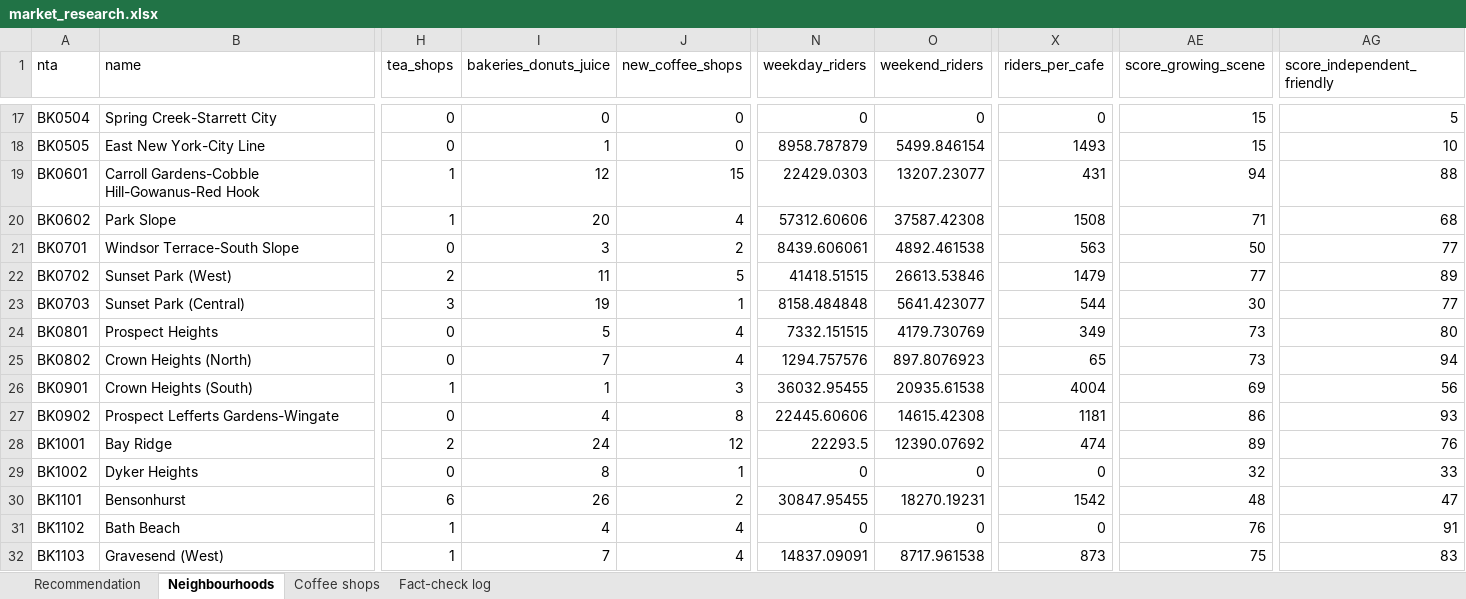
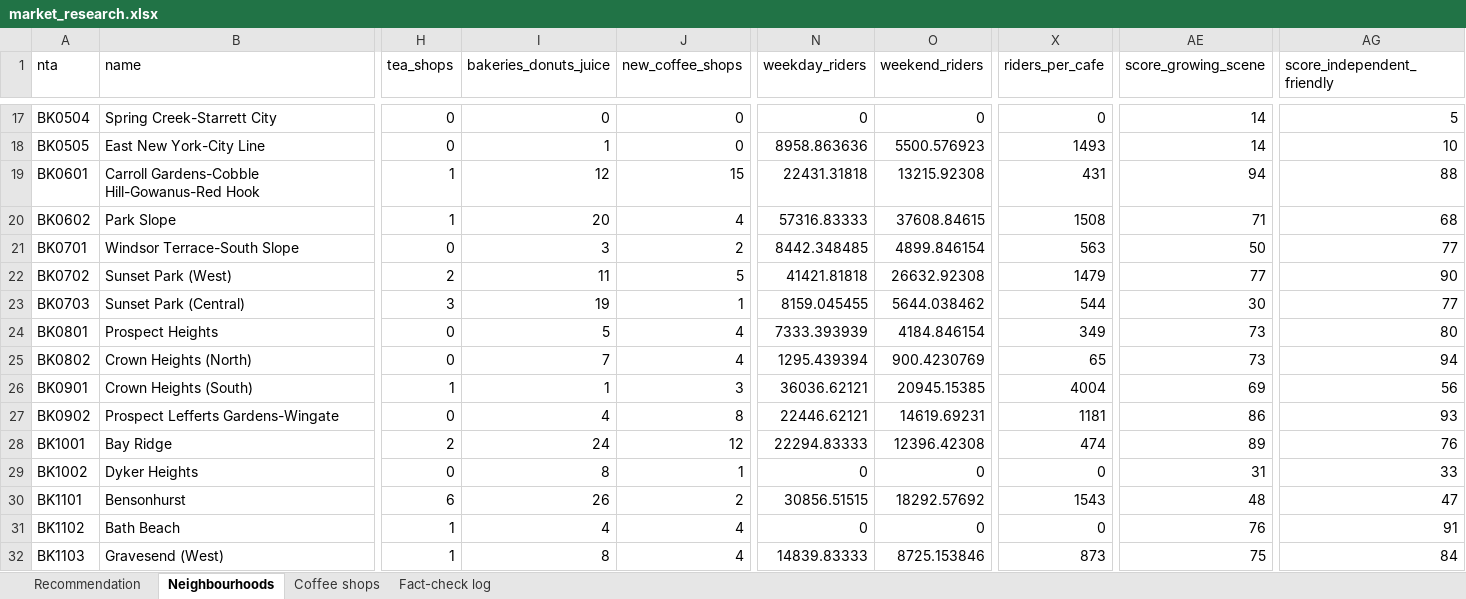
Before and after one commit to malihashaik68/multi-agent-market-research, an Excel workbook: outputs/market_research.xlsx, sheet Neighbourhoods, drawn as a sheet; only a part is shown, gaps mark what is left out; values as stored, in another font and other column widths than the file's, no borders; the diff covers the shown part only; the diff names each change by its address in the sheet, - before the commit and + after, or states it on an @@ line.

```diff
--- a/outputs/market_research.xlsx (sheet Neighbourhoods)
+++ b/outputs/market_research.xlsx (sheet Neighbourhoods)
-AE17:AE18 (score_growing_scene): 15
+AE17:AE18 (score_growing_scene): 14
-N18 (weekday_riders): 8958.787879
+N18 (weekday_riders): 8958.863636
-O18 (weekend_riders): 5499.846154
+O18 (weekend_riders): 5500.576923
-N19 (weekday_riders): 22429.0303
+N19 (weekday_riders): 22431.31818
-O19 (weekend_riders): 13207.23077
+O19 (weekend_riders): 13215.92308
-N20 (weekday_riders): 57312.60606
+N20 (weekday_riders): 57316.83333
-O20 (weekend_riders): 37587.42308
+O20 (weekend_riders): 37608.84615
-N21 (weekday_riders): 8439.606061
+N21 (weekday_riders): 8442.348485
-O21 (weekend_riders): 4892.461538
+O21 (weekend_riders): 4899.846154
-N22 (weekday_riders): 41418.51515
+N22 (weekday_riders): 41421.81818
-O22 (weekend_riders): 26613.53846
+O22 (weekend_riders): 26632.92308
-AG22 (score_independent_friendly): 89
+AG22 (score_independent_friendly): 90
-N23 (weekday_riders): 8158.484848
+N23 (weekday_riders): 8159.045455
-O23 (weekend_riders): 5641.423077
+O23 (weekend_riders): 5644.038462
-N24 (weekday_riders): 7332.151515
+N24 (weekday_riders): 7333.393939
-O24 (weekend_riders): 4179.730769
+O24 (weekend_riders): 4184.846154
-N25 (weekday_riders): 1294.757576
+N25 (weekday_riders): 1295.439394
-O25 (weekend_riders): 897.8076923
+O25 (weekend_riders): 900.4230769
-N26 (weekday_riders): 36032.95455
+N26 (weekday_riders): 36036.62121
-O26 (weekend_riders): 20935.61538
+O26 (weekend_riders): 20945.15385
-N27 (weekday_riders): 22445.60606
+N27 (weekday_riders): 22446.62121
-O27 (weekend_riders): 14615.42308
+O27 (weekend_riders): 14619.69231
-N28 (weekday_riders): 22293.5
+N28 (weekday_riders): 22294.83333
-O28 (weekend_riders): 12390.07692
+O28 (weekend_riders): 12396.42308
-AE29 (score_growing_scene): 32
+AE29 (score_growing_scene): 31
-N30 (weekday_riders): 30847.95455
+N30 (weekday_riders): 30856.51515
-O30 (weekend_riders): 18270.19231
+O30 (weekend_riders): 18292.57692
-X30 (riders_per_cafe): 1542
+X30 (riders_per_cafe): 1543
-I32 (bakeries_donuts_juice): 7
+I32 (bakeries_donuts_juice): 8
-N32 (weekday_riders): 14837.09091
+N32 (weekday_riders): 14839.83333
-O32 (weekend_riders): 8717.961538
+O32 (weekend_riders): 8725.153846
-AG32 (score_independent_friendly): 83
+AG32 (score_independent_friendly): 84
```
Also changed, not shown: 438 edited cells elsewhere in this sheet, sheet Coffee shops, sheet Fact-check log, sheet Recommendation, 5 other files.
